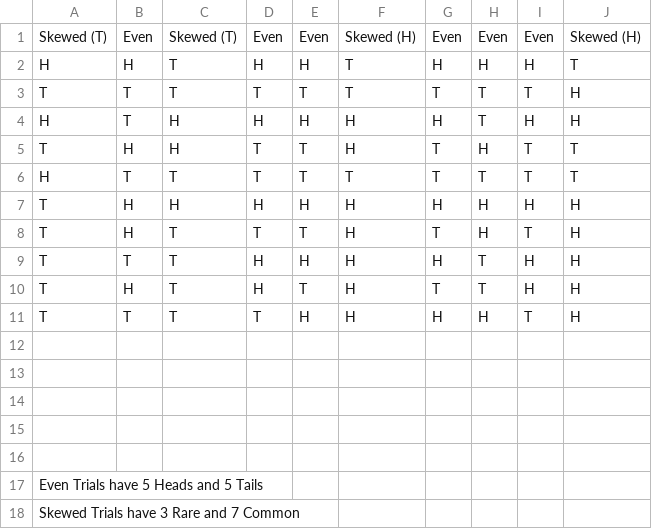
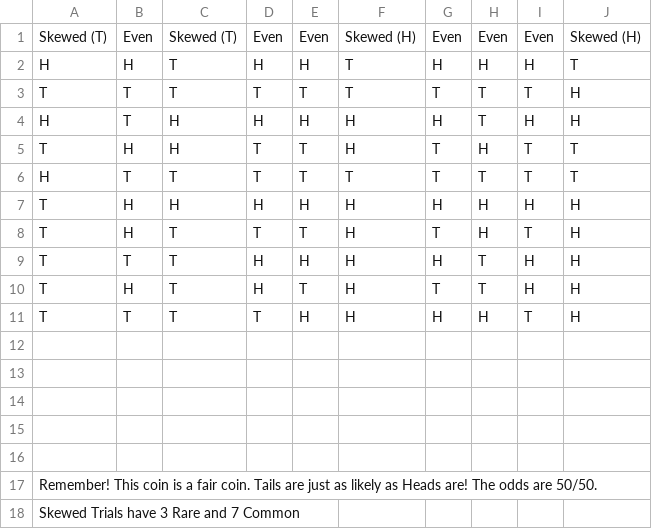
Before and after one commit to davidhsuehwater/Dat, a CSV file: David Hsueh - Sheet1 (1).csv, drawn as a sheet.

Commit message:
Update David Hsueh - Sheet1 (1).csv

```diff
--- a/David Hsueh - Sheet1 (1).csv
+++ b/David Hsueh - Sheet1 (1).csv
@@ -16,3 +16,3 @@ T,T,T,T,H,H,H,H,T,H
 ,,,,,,,,,
-Even Trials have 5 Heads and 5 Tails,,,,,,,,,
+Remember! This coin is a fair coin. Tails are just as likely as Heads are! The odds are 50/50.,,,,,,,,,
 Skewed Trials have 3 Rare and 7 Common,,,,,,,,,
```
